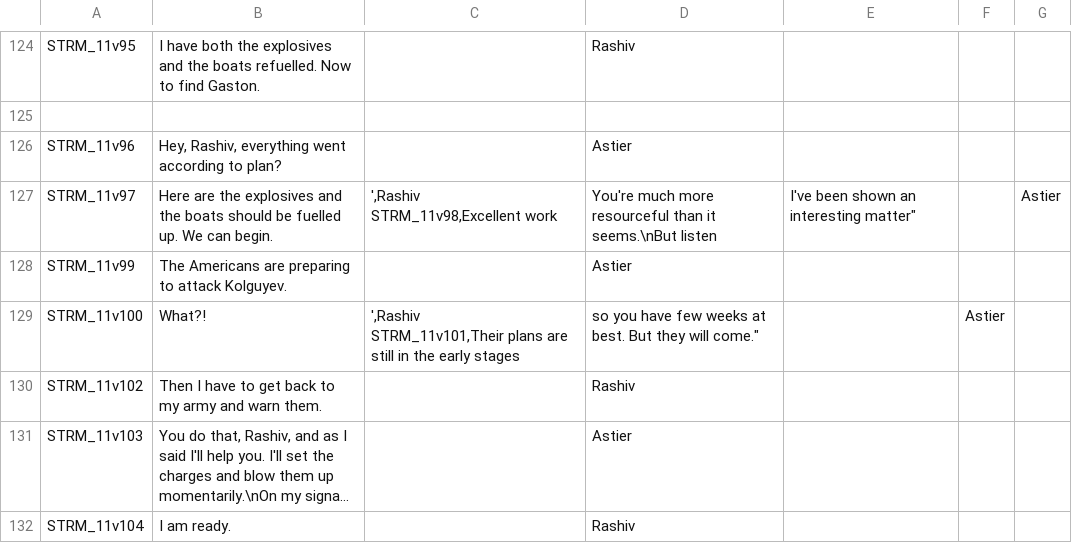
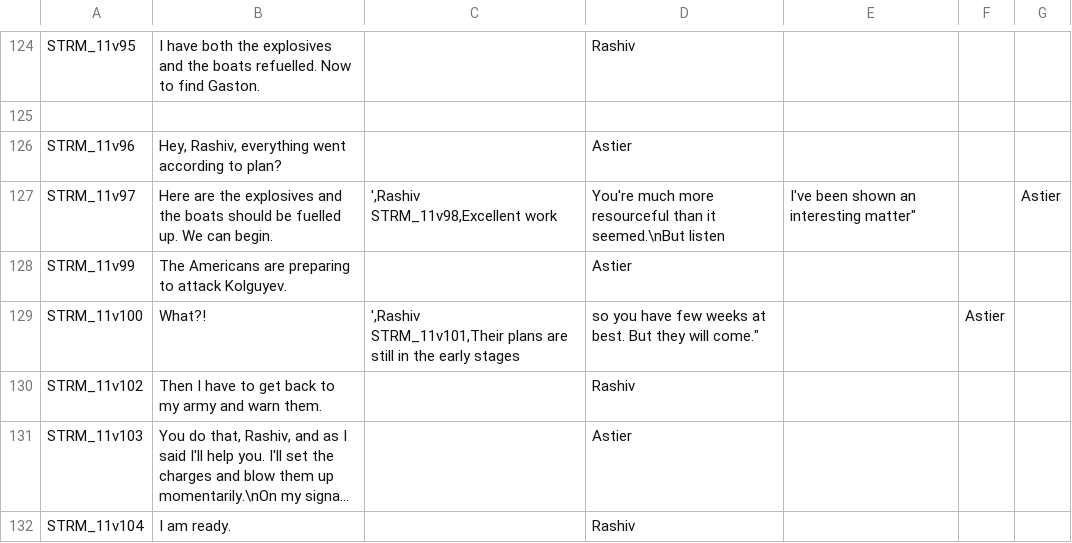
Before and after one commit to Kossyr/dawn, a CSV file: Missions/11SettingSail.Eden/stringtable.csv, drawn as a sheet; only a part is shown, gaps mark what is left out; long unchanged cells end in ….

Commit message:
11 mission
references #54

```diff
--- a/Missions/11SettingSail.Eden/stringtable.csv
+++ b/Missions/11SettingSail.Eden/stringtable.csv
@@ -126,4 +126,4 @@ STRM_11v95,"I have both the explosives and the boats refuelled. Now to find Gast
 STRM_11v96,"Hey, Rashiv, everything went according to plan?","",Astier
-STRM_11v97,"Here are the explosives and the boats should be fuelled up. We can begin.","',Rashiv
-STRM_11v98,"Excellent work, You're much more resourceful than it seems.\nBut listen, I've been shown an interesting matter","",Astier
+STRM_11v97,"Here are the explosives and the boats should be fuelled up. We can begin.","',Rashiv
+STRM_11v98,"Excellent work, You're much more resourceful than it seemed.\nBut listen, I've been shown an interesting matter","",Astier
 STRM_11v99,"The Americans are preparing to attack Kolguyev.","",Astier
```
Also changed, not shown: 17 other files.
